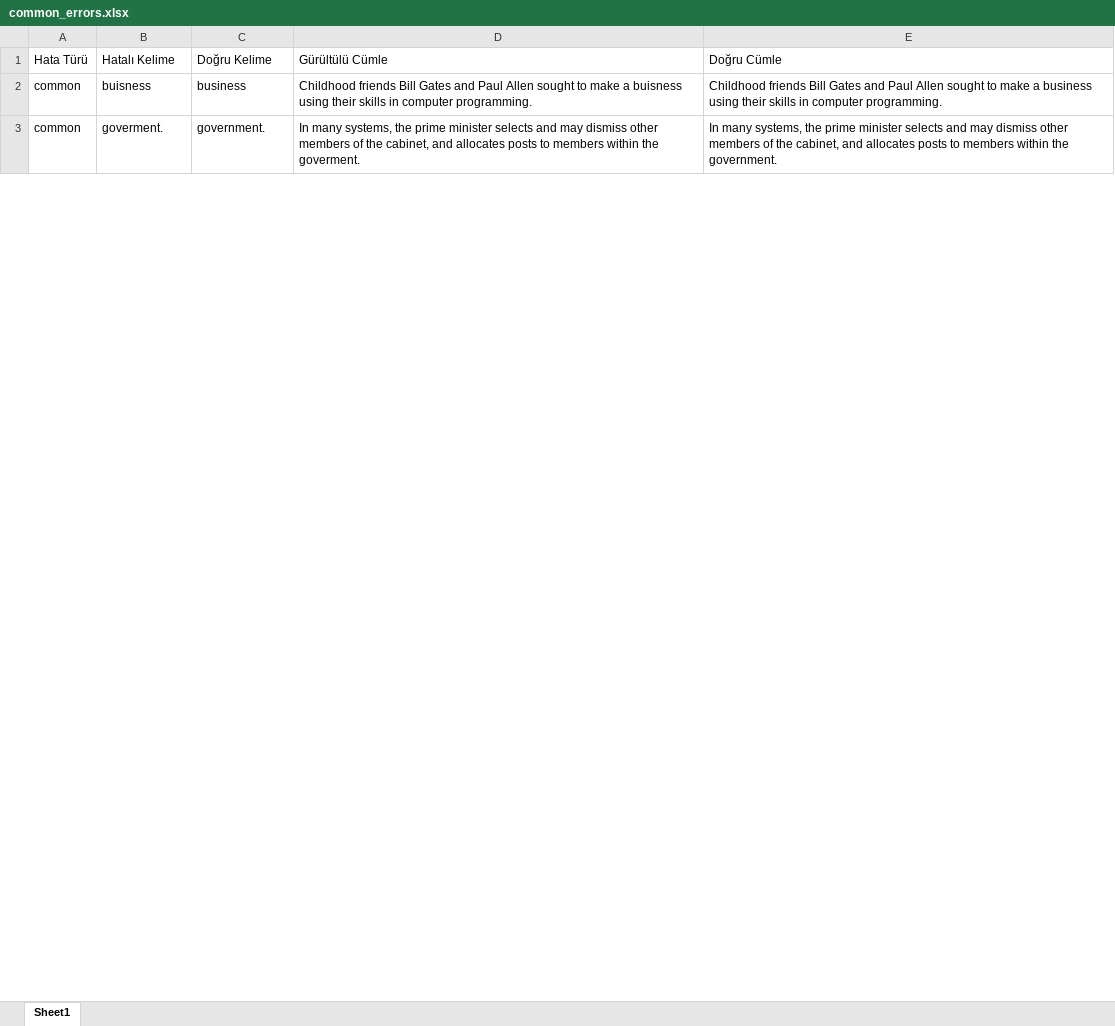
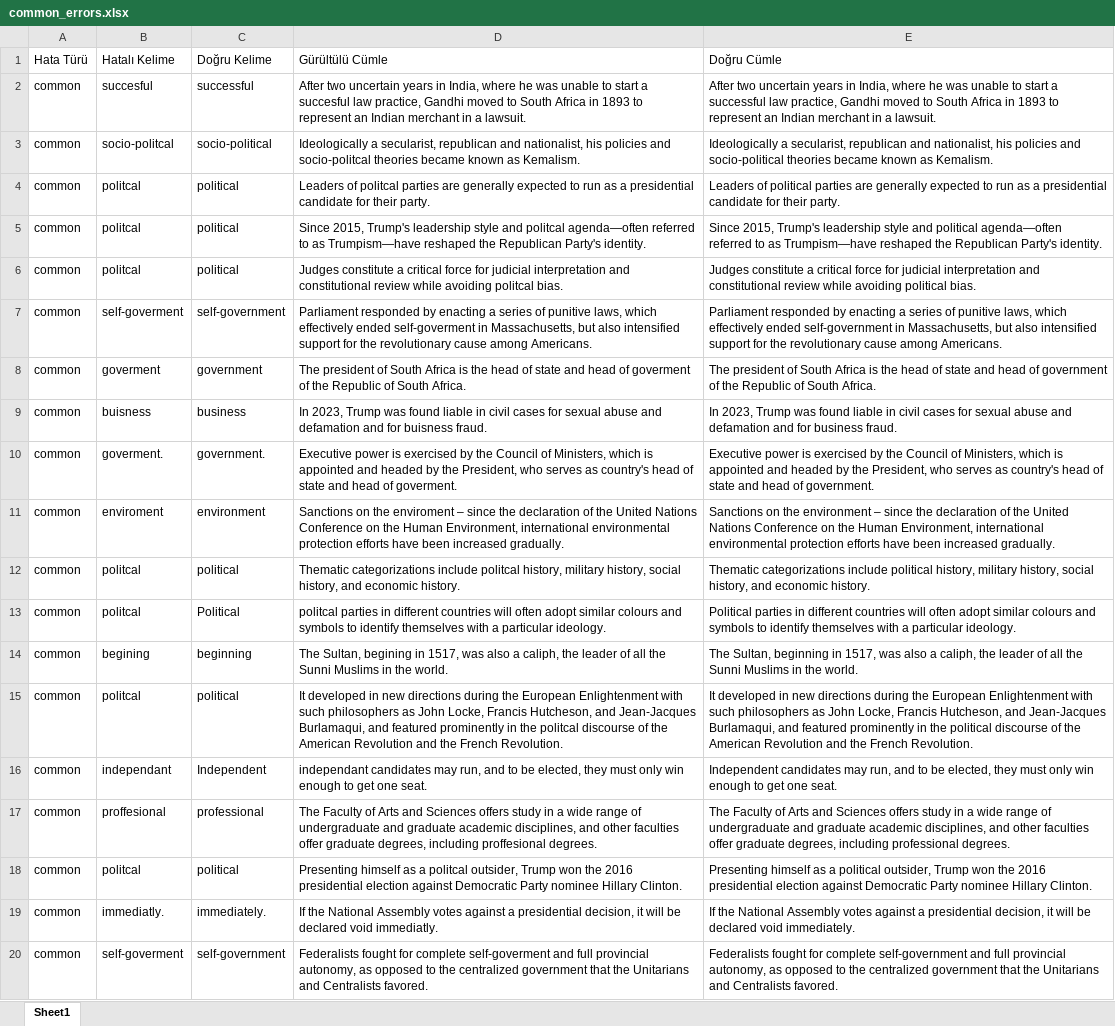
Before and after one commit to busra-kayaa/entity-normalization-correction, an Excel workbook: step3_noise_generation/error_reports_xlsx/common_errors.xlsx, sheet Sheet1, drawn as a sheet; only a part is shown; values as stored, in another font and other column widths than the file's, no borders; addresses are those after the commit; the diff covers the shown part only; the diff names each change by its address in the sheet, - before the commit and + after, or states it on an @@ line.

```diff
--- a/step3_noise_generation/error_reports_xlsx/common_errors.xlsx (sheet Sheet1)
+++ b/step3_noise_generation/error_reports_xlsx/common_errors.xlsx (sheet Sheet1)
+row 2: common | succesful | successful | After two uncertain years in India, where he was unable to start a succesful law practice, Gandhi moved to South Africa in 1893 to represent an Indian merchant in a lawsuit. | After two uncertain years in India, where he was unable to start a successful law practice, Gandhi moved to South Africa in 1893 to represent an Indian merchant in a lawsuit.
+row 3: common | socio-politcal | socio-political | Ideologically a secularist, republican and nationalist, his policies and socio-politcal theories became known as Kemalism. | Ideologically a secularist, republican and nationalist, his policies and socio-political theories became known as Kemalism.
@@ row 92 moved to row 4: common @@
@@ row 81 moved to row 5: common @@
@@ row 96 moved to row 6: common @@
+row 7: common | self-goverment | self-government | Parliament responded by enacting a series of punitive laws, which effectively ended self-goverment in Massachusetts, but also intensified support for the revolutionary cause among Americans. | Parliament responded by enacting a series of punitive laws, which effectively ended self-government in Massachusetts, but also intensified support for the revolutionary cause among Americans.
+row 8: common | goverment | government | The president of South Africa is the head of state and head of goverment of the Republic of South Africa. | The president of South Africa is the head of state and head of government of the Republic of South Africa.
-D9 (Gürültülü Cümle): Childhood friends Bill Gates and Paul Allen sought to make a buisness using their skills in computer programming.
+D9 (Gürültülü Cümle): In 2023, Trump was found liable in civil cases for sexual abuse and defamation and for buisness fraud.
-E9 (Doğru Cümle): Childhood friends Bill Gates and Paul Allen sought to make a business using their skills in computer programming.
+E9 (Doğru Cümle): In 2023, Trump was found liable in civil cases for sexual abuse and defamation and for business fraud.
-D10 (Gürültülü Cümle): In many systems, the prime minister selects and may dismiss other members of the cabinet, and allocates posts to members within the goverment.
+D10 (Gürültülü Cümle): Executive power is exercised by the Council of Ministers, which is appointed and headed by the President, who serves as country's head of state and head of goverment.
-E10 (Doğru Cümle): In many systems, the prime minister selects and may dismiss other members of the cabinet, and allocates posts to members within the government.
+E10 (Doğru Cümle): Executive power is exercised by the Council of Ministers, which is appointed and headed by the President, who serves as country's head of state and head of government.
+row 11: common | enviroment | environment | Sanctions on the enviroment – since the declaration of the United Nations Conference on the Human Environment, international environmental protection efforts have been increased gradually. | Sanctions on the environment – since the declaration of the United Nations Conference on the Human Environment, international environmental protection efforts have been increased gradually.
+row 12: common | politcal | political | Thematic categorizations include politcal history, military history, social history, and economic history. | Thematic categorizations include political history, military history, social history, and economic history.
@@ row 77 moved to row 13: common @@
@@ row 75 moved to row 14: common @@
+row 15: common | politcal | political | It developed in new directions during the European Enlightenment with such philosophers as John Locke, Francis Hutcheson, and Jean-Jacques Burlamaqui, and featured prominently in the politcal discourse of the American Revolution and the French Revolution. | It developed in new directions during the European Enlightenment with such philosophers as John Locke, Francis Hutcheson, and Jean-Jacques Burlamaqui, and featured prominently in the political discourse of the American Revolution and the French Revolution.
+row 16: common | independant | Independent | independant candidates may run, and to be elected, they must only win enough to get one seat. | Independent candidates may run, and to be elected, they must only win enough to get one seat.
+row 17: common | proffesional | professional | The Faculty of Arts and Sciences offers study in a wide range of undergraduate and graduate academic disciplines, and other faculties offer graduate degrees, including proffesional degrees. | The Faculty of Arts and Sciences offers study in a wide range of undergraduate and graduate academic disciplines, and other faculties offer graduate degrees, including professional degrees.
@@ row 79 moved to row 18: common @@
+row 19: common | immediatly. | immediately. | If the National Assembly votes against a presidential decision, it will be declared void immediatly. | If the National Assembly votes against a presidential decision, it will be declared void immediately.
@@ row 21 moved to row 20: common @@
```
Also changed, not shown: 42 added rows, 52 removed rows, 18 moved rows and 56 edited cells elsewhere in this sheet, step3_noise_generation/error_reports_xlsx/deascii_errors.xlsx, step3_noise_generation/error_reports_xlsx/full_error_report.xlsx, 11 other files.
